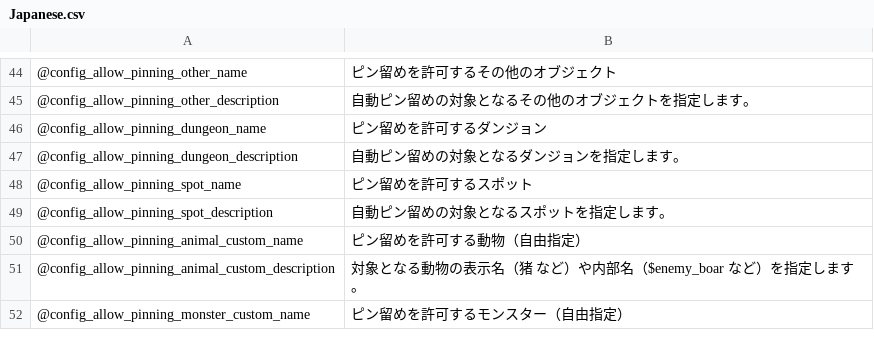
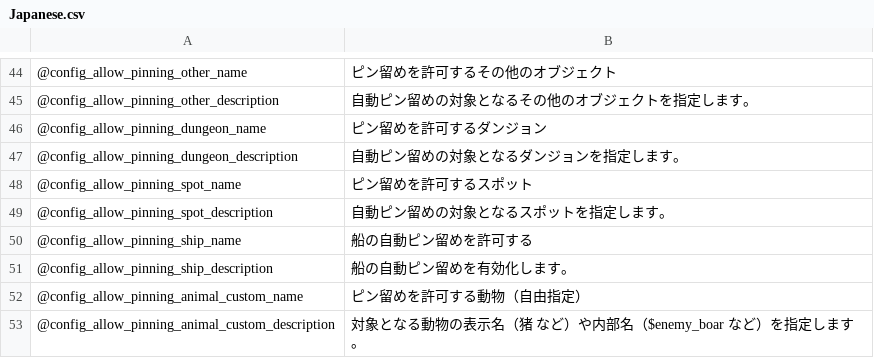
Before and after one commit to eideehi/valheim-automatics, a CSV file: Automatics/Languages/Japanese.csv, drawn as a sheet; only a part is shown, gaps mark what is left out; the shorter side is filled out with more unchanged rows; the diff names each change by its address in the sheet, - before the commit and + after, or states it on an @@ line.

Commit message:
Add option to allow ships to be automatic pinning

```diff
--- a/Automatics/Languages/Japanese.csv
+++ b/Automatics/Languages/Japanese.csv
+row 50: @config_allow_pinning_ship_name | 船の自動ピン留めを許可する
+row 51: @config_allow_pinning_ship_description | 船の自動ピン留めを有効化します。
```
Also changed, not shown: Automatics/Languages/English.csv, 4 other files.
